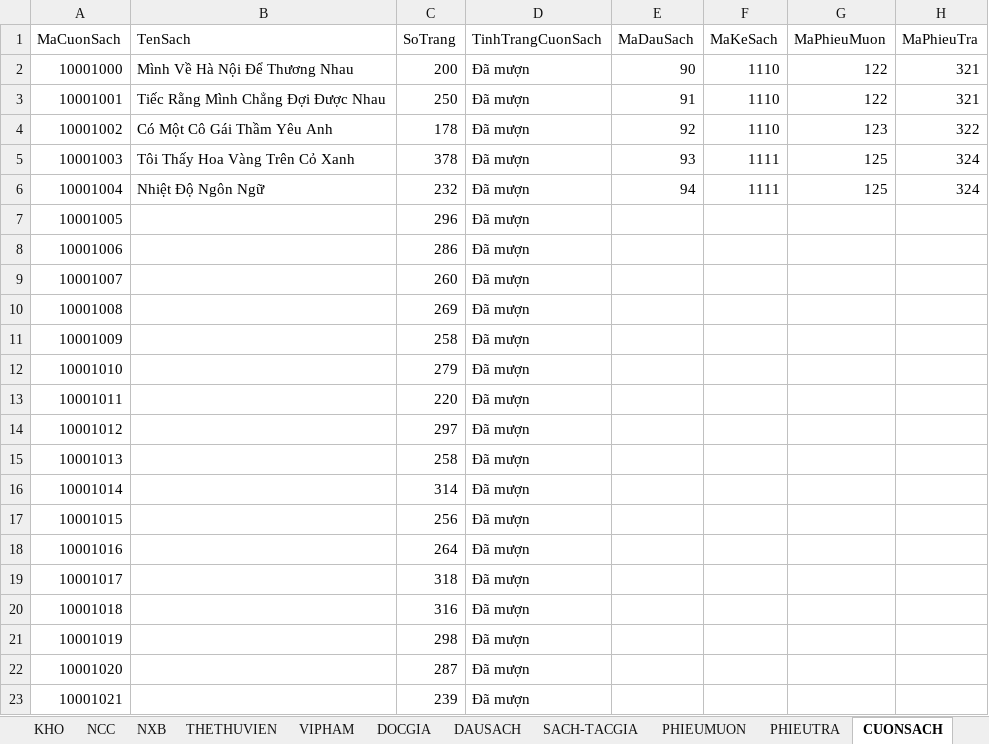
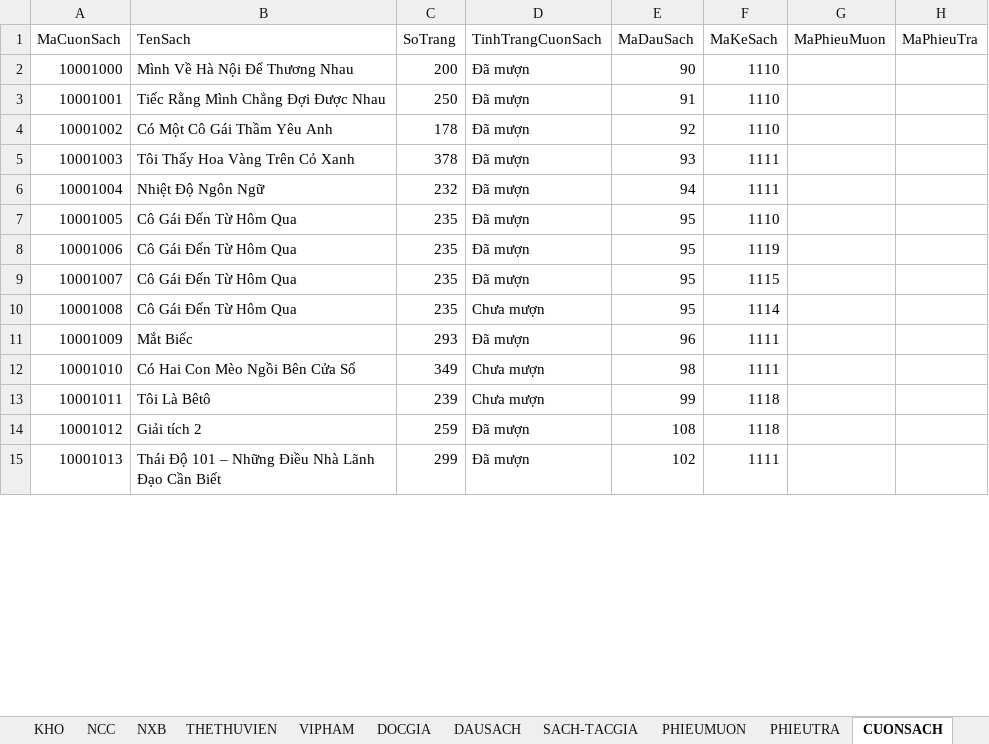
Before and after one commit to MrL8199/TTCSDL, an Excel workbook: TTCSDL.xlsx, sheet CUONSACH, drawn as a sheet; only a part is shown; values as stored, in another font and other column widths than the file's, no borders; removed rows and columns are numbered as before the commit, all else as after; the diff covers the shown part only; the diff names each change by its address in the sheet, - before the commit and + after, or states it on an @@ line.

Commit message:
Update insert data

```diff
--- a/TTCSDL.xlsx (sheet CUONSACH)
+++ b/TTCSDL.xlsx (sheet CUONSACH)
-G2:G3 (MaPhieuMuon): 122
+G2:G3 (MaPhieuMuon): (empty)
-H2:H3 (MaPhieuTra): 321
+H2:H3 (MaPhieuTra): (empty)
-G4 (MaPhieuMuon): 123
+G4 (MaPhieuMuon): (empty)
-H4 (MaPhieuTra): 322
+H4 (MaPhieuTra): (empty)
-G5:G6 (MaPhieuMuon): 125
+G5:G6 (MaPhieuMuon): (empty)
-H5:H6 (MaPhieuTra): 324
+H5:H6 (MaPhieuTra): (empty)
-row 7: 10001005 |  | 296 | Đã mượn
-row 8: 10001006 |  | 286 | Đã mượn
-row 9: 10001007 |  | 260 | Đã mượn
-row 10: 10001008 |  | 269 | Đã mượn
-row 11: 10001009 |  | 258 | Đã mượn
-row 12: 10001010 |  | 279 | Đã mượn
-row 13: 10001011 |  | 220 | Đã mượn
-row 14: 10001012 |  | 297 | Đã mượn
-row 15: 10001013 |  | 258 | Đã mượn
-row 16: 10001014 |  | 314 | Đã mượn
-row 17: 10001015 |  | 256 | Đã mượn
-row 18: 10001016 |  | 264 | Đã mượn
-row 19: 10001017 |  | 318 | Đã mượn
-row 20: 10001018 |  | 316 | Đã mượn
-row 21: 10001019 |  | 298 | Đã mượn
-row 22: 10001020 |  | 287 | Đã mượn
-row 23: 10001021 |  | 239 | Đã mượn
+row 7: 10001005 | Cô Gái Đến Từ Hôm Qua | 235 | Đã mượn | 95 | 1110
+row 8: 10001006 | Cô Gái Đến Từ Hôm Qua | 235 | Đã mượn | 95 | 1119
+row 9: 10001007 | Cô Gái Đến Từ Hôm Qua | 235 | Đã mượn | 95 | 1115
+row 10: 10001008 | Cô Gái Đến Từ Hôm Qua | 235 | Chưa mượn | 95 | 1114
+row 11: 10001009 | Mắt Biếc | 293 | Đã mượn | 96 | 1111
+row 12: 10001010 | Có Hai Con Mèo Ngồi Bên Cửa Sổ | 349 | Chưa mượn | 98 | 1111
+row 13: 10001011 | Tôi Là Bêtô | 239 | Chưa mượn | 99 | 1118
+row 14: 10001012 | Giải tích 2 | 259 | Đã mượn | 108 | 1118
+row 15: 10001013 | Thái Độ 101 – Những Điều Nhà Lãnh Đạo Cần Biết | 299 | Đã mượn | 102 | 1111
```
Also changed, not shown: 137 added rows elsewhere in this sheet, sheet PHIEUMUON, sheet THETHUVIEN, sheet QUANLYMUONSACH, sheet PHIEUNHAP, sheet PHIEUTRA, sheet QUANLYTRASACH, 3 more sheets, 1 other file.
